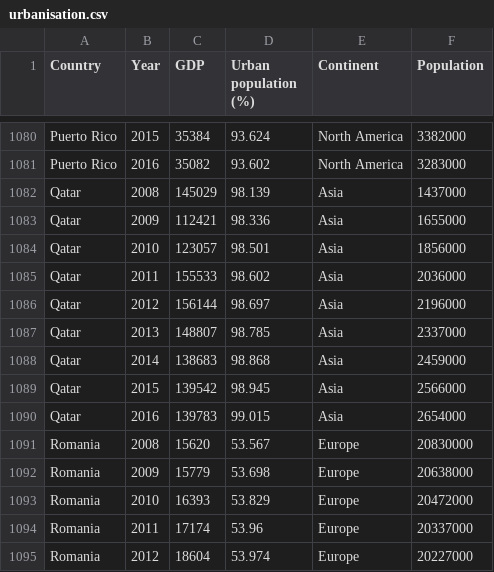
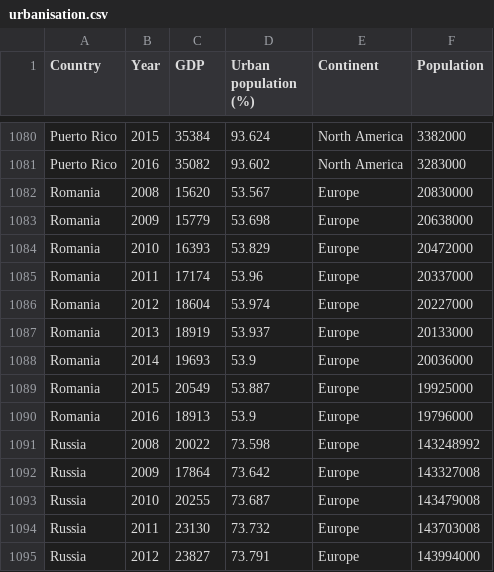
Before and after one commit to alxojy/econs-viz, a CSV file: data/urbanisation.csv, drawn as a sheet; only a part is shown, gaps mark what is left out; the shorter side is filled out with more unchanged rows; the diff names each change by its address in the sheet, - before the commit and + after, or states it on an @@ line.

Commit message:
Update urbanisation.csv

```diff
--- a/data/urbanisation.csv
+++ b/data/urbanisation.csv
-row 1082: Qatar | 2008 | 145029 | 98.139 | Asia | 1437000
-row 1083: Qatar | 2009 | 112421 | 98.336 | Asia | 1655000
-row 1084: Qatar | 2010 | 123057 | 98.501 | Asia | 1856000
-row 1085: Qatar | 2011 | 155533 | 98.602 | Asia | 2036000
-row 1086: Qatar | 2012 | 156144 | 98.697 | Asia | 2196000
-row 1087: Qatar | 2013 | 148807 | 98.785 | Asia | 2337000
-row 1088: Qatar | 2014 | 138683 | 98.868 | Asia | 2459000
-row 1089: Qatar | 2015 | 139542 | 98.945 | Asia | 2566000
-row 1090: Qatar | 2016 | 139783 | 99.015 | Asia | 2654000
```
